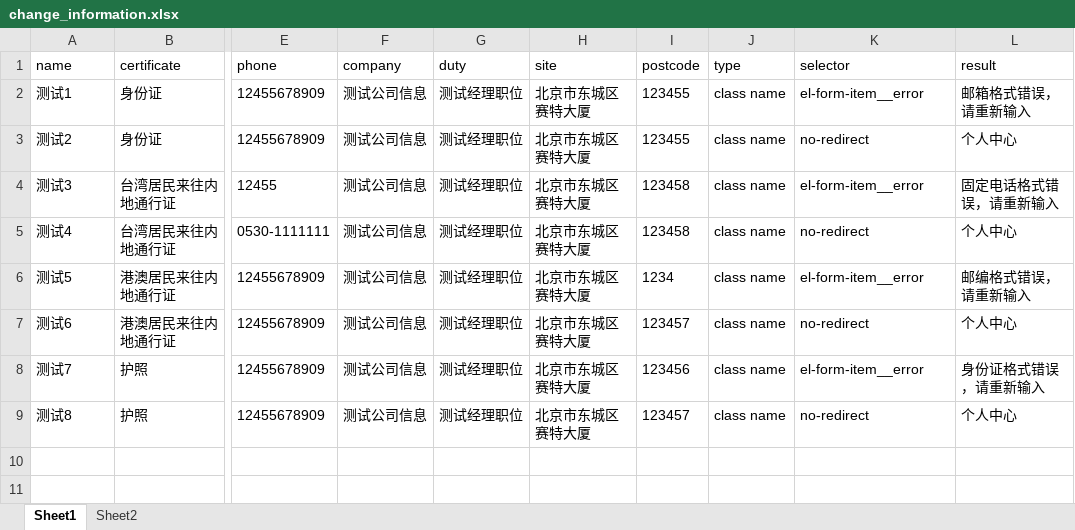
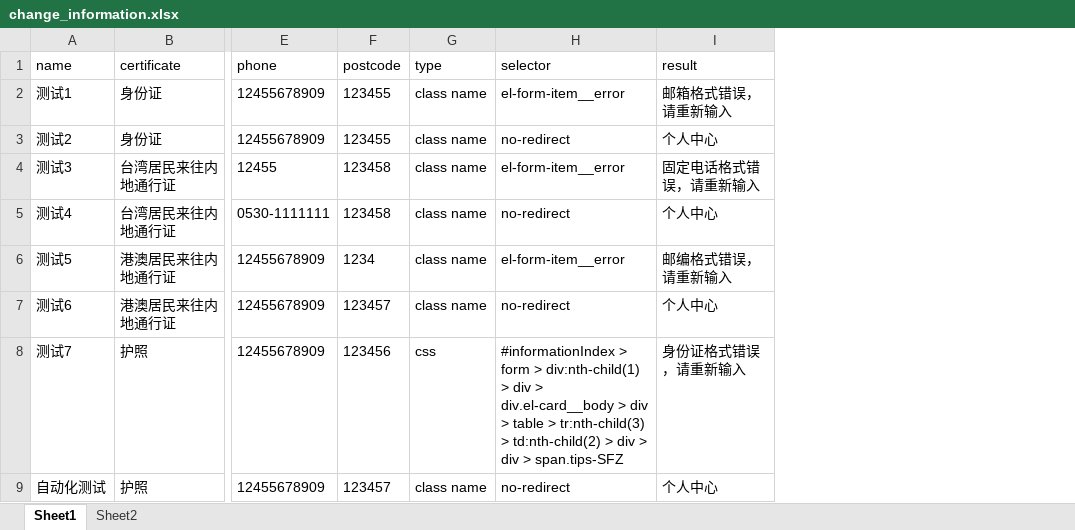
Before and after one commit to mildzwenbo/webservice, an Excel workbook: parameterization/change_information.xlsx, sheet Sheet1, drawn as a sheet; only a part is shown, gaps mark what is left out; values as stored, in another font and other column widths than the file's, no borders; removed rows and columns are numbered as before the commit, all else as after; the diff names each change by its address in the sheet, - before the commit and + after, or states it on an @@ line.

```diff
--- a/parameterization/change_information.xlsx (sheet Sheet1)
+++ b/parameterization/change_information.xlsx (sheet Sheet1)
-column F (company), rows 2-9: all 测试公司信息
-column G (duty), rows 2-9: all 测试经理职位
-column H (site), rows 2-9: all 北京市东城区赛特大厦
-G8 (type): class name
+G8 (type): css
-H8 (selector): el-form-item__error
+H8 (selector): #informationIndex > form > div:nth-child(1) > div > div.el-card__body > div > table > tr:nth-child(3) > td:nth-child(2) > div > div > span.tips-SFZ
-A9 (name): 测试8
+A9 (name): 自动化测试
```
Also changed, not shown: sheet Sheet2, 6 other files.
